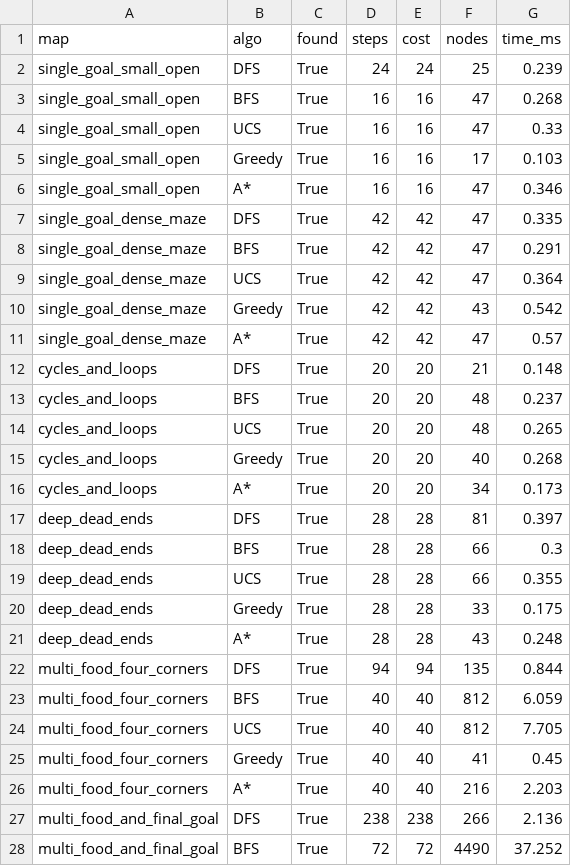
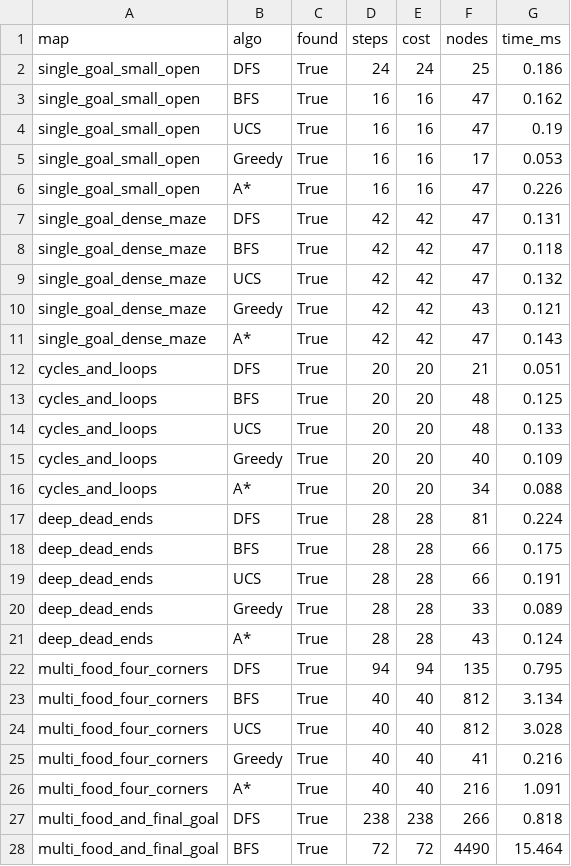
Before and after one commit to leanhvu8207-design/pacman-nangcap, a CSV file: results/search_benchmark.csv, drawn as a sheet; only a part is shown; the diff covers the shown part only.

```diff
--- a/results/search_benchmark.csv
+++ b/results/search_benchmark.csv
@@ -1,28 +1,28 @@
 map,algo,found,steps,cost,nodes,time_ms
-single_goal_small_open,DFS,True,24,24,25,0.239
-single_goal_small_open,BFS,True,16,16,47,0.268
-single_goal_small_open,UCS,True,16,16,47,0.33
-single_goal_small_open,Greedy,True,16,16,17,0.103
-single_goal_small_open,A*,True,16,16,47,0.346
-single_goal_dense_maze,DFS,True,42,42,47,0.335
-single_goal_dense_maze,BFS,True,42,42,47,0.291
-single_goal_dense_maze,UCS,True,42,42,47,0.364
-single_goal_dense_maze,Greedy,True,42,42,43,0.542
-single_goal_dense_maze,A*,True,42,42,47,0.57
-cycles_and_loops,DFS,True,20,20,21,0.148
-cycles_and_loops,BFS,True,20,20,48,0.237
-cycles_and_loops,UCS,True,20,20,48,0.265
-cycles_and_loops,Greedy,True,20,20,40,0.268
-cycles_and_loops,A*,True,20,20,34,0.173
-deep_dead_ends,DFS,True,28,28,81,0.397
-deep_dead_ends,BFS,True,28,28,66,0.3
-deep_dead_ends,UCS,True,28,28,66,0.355
-deep_dead_ends,Greedy,True,28,28,33,0.175
-deep_dead_ends,A*,True,28,28,43,0.248
-multi_food_four_corners,DFS,True,94,94,135,0.844
-multi_food_four_corners,BFS,True,40,40,812,6.059
-multi_food_four_corners,UCS,True,40,40,812,7.705
-multi_food_four_corners,Greedy,True,40,40,41,0.45
-multi_food_four_corners,A*,True,40,40,216,2.203
-multi_food_and_final_goal,DFS,True,238,238,266,2.136
-multi_food_and_final_goal,BFS,True,72,72,4490,37.252
+single_goal_small_open,DFS,True,24,24,25,0.186
+single_goal_small_open,BFS,True,16,16,47,0.162
+single_goal_small_open,UCS,True,16,16,47,0.19
+single_goal_small_open,Greedy,True,16,16,17,0.053
+single_goal_small_open,A*,True,16,16,47,0.226
+single_goal_dense_maze,DFS,True,42,42,47,0.131
+single_goal_dense_maze,BFS,True,42,42,47,0.118
+single_goal_dense_maze,UCS,True,42,42,47,0.132
+single_goal_dense_maze,Greedy,True,42,42,43,0.121
+single_goal_dense_maze,A*,True,42,42,47,0.143
+cycles_and_loops,DFS,True,20,20,21,0.051
+cycles_and_loops,BFS,True,20,20,48,0.125
+cycles_and_loops,UCS,True,20,20,48,0.133
+cycles_and_loops,Greedy,True,20,20,40,0.109
+cycles_and_loops,A*,True,20,20,34,0.088
+deep_dead_ends,DFS,True,28,28,81,0.224
+deep_dead_ends,BFS,True,28,28,66,0.175
+deep_dead_ends,UCS,True,28,28,66,0.191
+deep_dead_ends,Greedy,True,28,28,33,0.089
+deep_dead_ends,A*,True,28,28,43,0.124
+multi_food_four_corners,DFS,True,94,94,135,0.795
+multi_food_four_corners,BFS,True,40,40,812,3.134
+multi_food_four_corners,UCS,True,40,40,812,3.028
+multi_food_four_corners,Greedy,True,40,40,41,0.216
+multi_food_four_corners,A*,True,40,40,216,1.091
+multi_food_and_final_goal,DFS,True,238,238,266,0.818
+multi_food_and_final_goal,BFS,True,72,72,4490,15.464
```
Also changed, not shown: 23 edited cells elsewhere in this file, results/adversarial_benchmark.csv, 57 other files.
